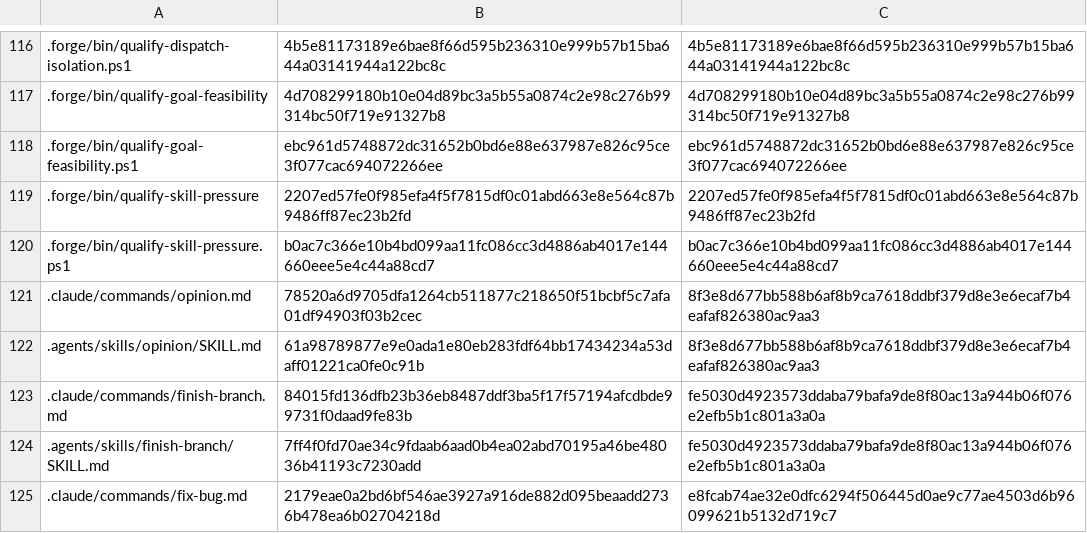
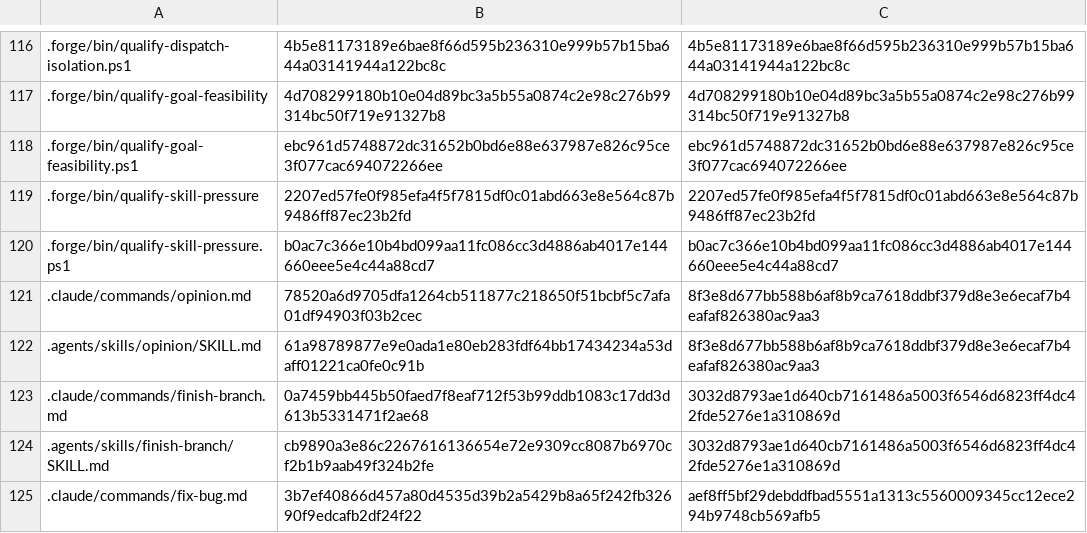
Before and after one commit to marketsignal/msai-v2, a TSV file: .forge/installed-files.tsv, drawn as a sheet; only a part is shown, gaps mark what is left out; the diff covers the shown part only.

Commit message:
chore: install Forge 6.4.5 harness update

```diff
--- a/.forge/installed-files.tsv
+++ b/.forge/installed-files.tsv
@@ -122,4 +122,4 @@
 .agents/skills/opinion/SKILL.md	61a98789877e9e0ada1e80eb283fdf64bb17434234a53daff01221ca0fe0c91b	8f3e8d677bb588b6af8b9ca7618ddbf379d8e3e6ecaf7b4eafaf826380ac9aa3
-.claude/commands/finish-branch.md	84015fd136dfb23b36eb8487ddf3ba5f17f57194afcdbde99731f0daad9fe83b	fe5030d4923573ddaba79bafa9de8f80ac13a944b06f076e2efb5b1c801a3a0a
-.agents/skills/finish-branch/SKILL.md	7ff4f0fd70ae34c9fdaab6aad0b4ea02abd70195a46be48036b41193c7230add	fe5030d4923573ddaba79bafa9de8f80ac13a944b06f076e2efb5b1c801a3a0a
-.claude/commands/fix-bug.md	2179eae0a2bd6bf546ae3927a916de882d095beaadd2736b478ea6b02704218d	e8fcab74ae32e0dfc6294f506445d0ae9c77ae4503d6b96099621b5132d719c7
+.claude/commands/finish-branch.md	0a7459bb445b50faed7f8eaf712f53b99ddb1083c17dd3d613b5331471f2ae68	3032d8793ae1d640cb7161486a5003f6546d6823ff4dc42fde5276e1a310869d
+.agents/skills/finish-branch/SKILL.md	cb9890a3e86c2267616136654e72e9309cc8087b6970cf2b1b9aab49f324b2fe	3032d8793ae1d640cb7161486a5003f6546d6823ff4dc42fde5276e1a310869d
+.claude/commands/fix-bug.md	3b7ef40866d457a80d4535d39b2a5429b8a65f242fb32690f9edcafb2df24f22	aef8ff5bf29debddfbad5551a1313c5560009345cc12ece294b9748cb569afb5
```
Also changed, not shown: 27 edited cells elsewhere in this file, 18 other files.
